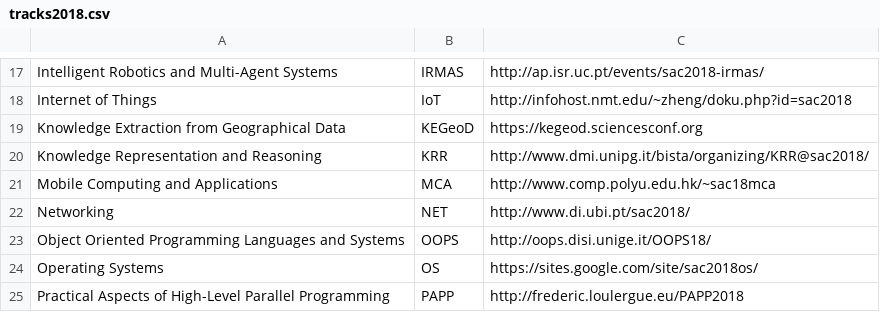
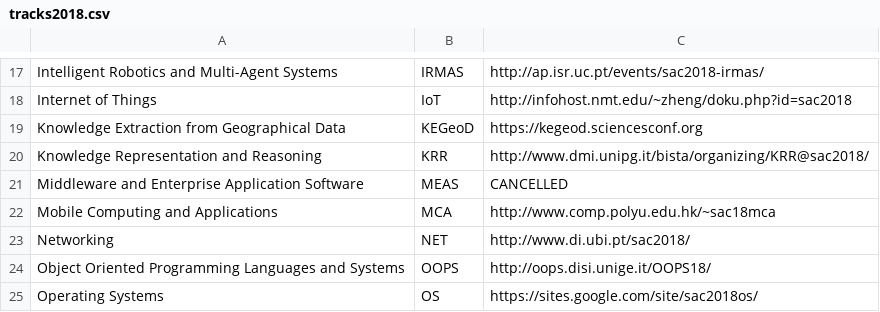
Before and after one commit to tomas-cerny/SAC, a CSV file: sac2018/data2018/tracks2018.csv, drawn as a sheet; only a part is shown, gaps mark what is left out; the shorter side is filled out with more unchanged rows.

Commit message:
strke the cancelled track and color red

```diff
--- a/sac2018/data2018/tracks2018.csv
+++ b/sac2018/data2018/tracks2018.csv
@@ -20,2 +20,3 @@ Knowledge Extraction from Geographical Data ;KEGeoD;	 https://kegeod.sciencescon
 Knowledge Representation and Reasoning ;KRR; http://www.dmi.unipg.it/bista/organizing/KRR@sac2018/
+Middleware and Enterprise Application Software ;MEAS; CANCELLED
 Mobile Computing and Applications ;MCA;	 http://www.comp.polyu.edu.hk/~sac18mca
```
Also changed, not shown: 1 other file.
